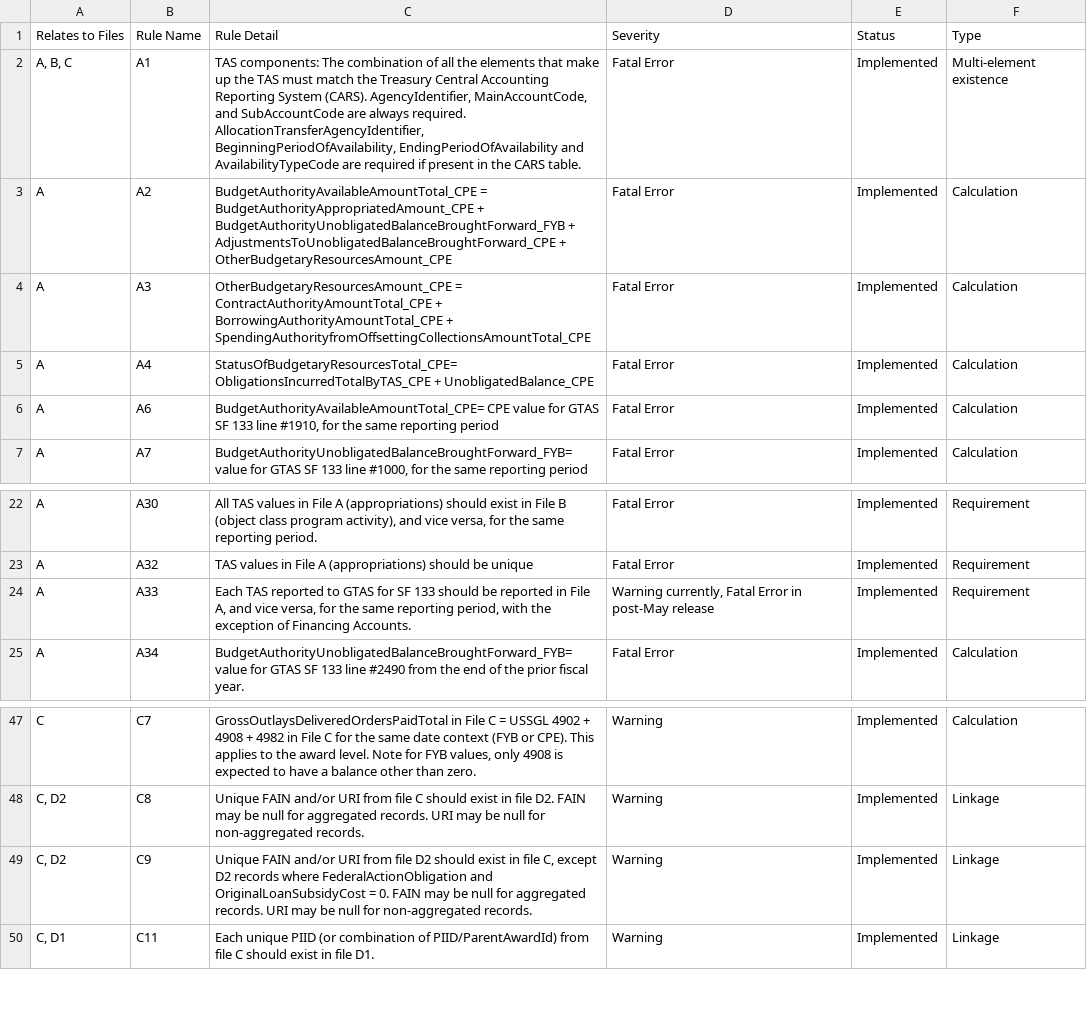
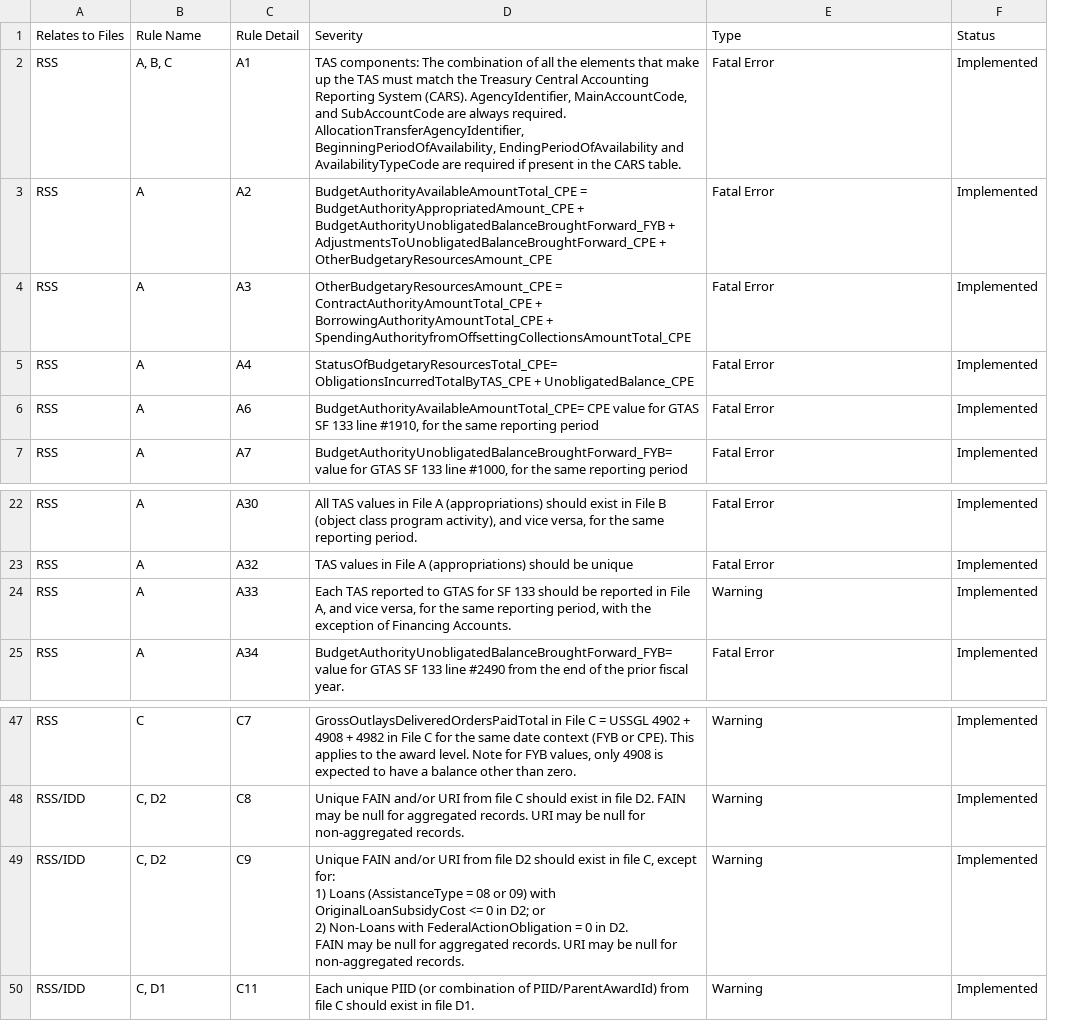
Before and after one commit to fedspendingtransparency/data-act-broker-web-app, a CSV file: src/help/validations.csv, drawn as a sheet; only a part is shown, gaps mark what is left out; removed rows and columns are numbered as before the commit, all else as after; ↵ is a line break in a cell; the diff names each change by its address in the sheet, - before the commit and + after, or states it on an @@ line.

Commit message:
Fixing CSV files for table content

```diff
--- a/src/help/validations.csv
+++ b/src/help/validations.csv
+column A, rows 2-7: all RSS; rows 22-25: all RSS; rows 47-50: RSS | RSS/IDD | RSS/IDD | RSS/IDD
-column F, rows 2-7: Multi-element existence | Calculation | Calculation | Calculation | Calculation | Calculation; rows 22-25: Requirement | Requirement | Requirement | Calculation; rows 47-50: Calculation | Linkage | Linkage | Linkage
-row 1: Relates to Files | Rule Name | Rule Detail | Severity | Status | Type
+row 1: Relates to Files | Rule Name | Rule Detail | Severity | Type | Status
-E24: Warning currently, Fatal Error in post-May release
+E24: Warning
-D49: …C, except D2 records where FederalActionObligation and OriginalLoanSubsidyCost = 0. FAIN may…
+D49: …C, except for: ↵ 1) Loans (AssistanceType = 08 or 09) with OriginalLoanSubsidyCost <= 0 in D2; or ↵ 2) Non-Loans with FederalActionObligation = 0 in D2. ↵ FAIN may…
```
Also changed, not shown: 1 other file.
